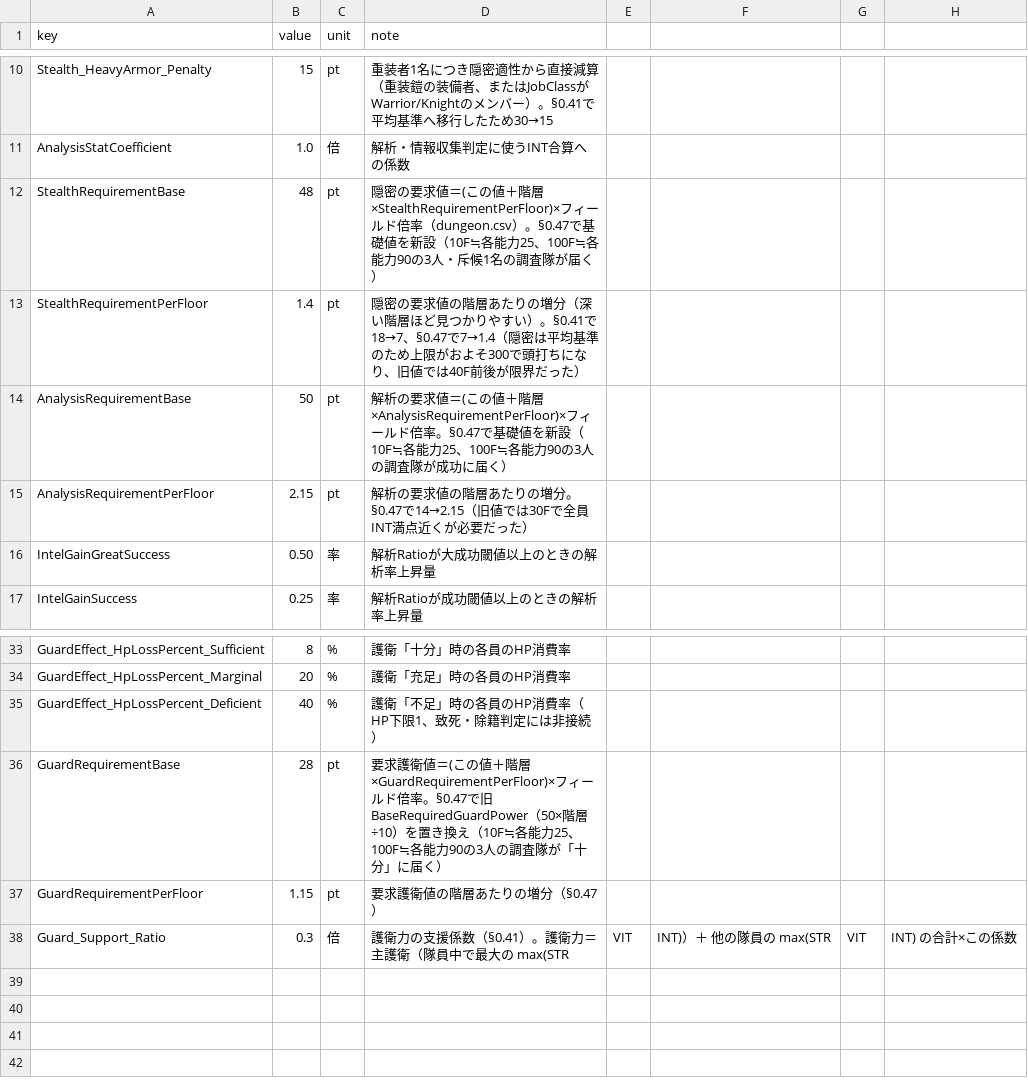
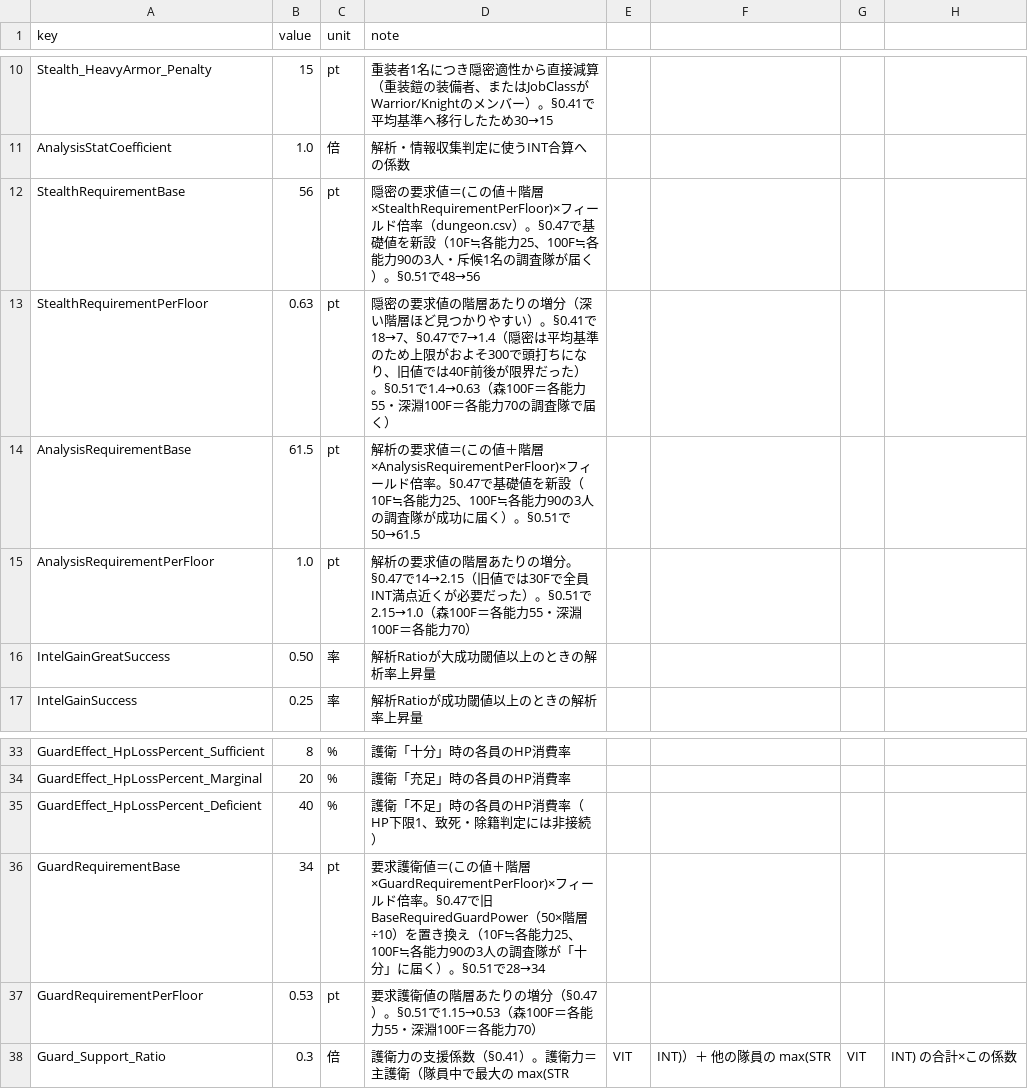
Before and after one commit to takahiro1115/guild-manager, a CSV file: docs/04_バランス表/scouting.csv, drawn as a sheet; only a part is shown, gaps mark what is left out.

```diff
--- a/docs/04_バランス表/scouting.csv
+++ b/docs/04_バランス表/scouting.csv
@@ -11,6 +11,6 @@ Stealth_HeavyArmor_Penalty,15,pt,重装者1名につき隠密適性から直接
 AnalysisStatCoefficient,1.0,倍,解析・情報収集判定に使うINT合算への係数
-StealthRequirementBase,48,pt,隠密の要求値＝(この値＋階層×StealthRequirementPerFloor)×フィールド倍率（dungeon.csv）。§0.47で基礎値を新設（10F≒各能力25、100F≒各能力90の3人・斥候1名の調査隊が届く）
-StealthRequirementPerFloor,1.4,pt,隠密の要求値の階層あたりの増分（深い階層ほど見つかりやすい）。§0.41で18→7、§0.47で7→1.4（隠密は平均基準のため上限がおよそ300で頭打ちになり、旧値では40F前後が限界だった）
-AnalysisRequirementBase,50,pt,解析の要求値＝(この値＋階層×AnalysisRequirementPerFloor)×フィールド倍率。§0.47で基礎値を新設（10F≒各能力25、100F≒各能力90の3人の調査隊が成功に届く）
-AnalysisRequirementPerFloor,2.15,pt,解析の要求値の階層あたりの増分。§0.47で14→2.15（旧値では30Fで全員INT満点近くが必要だった）
+StealthRequirementBase,56,pt,隠密の要求値＝(この値＋階層×StealthRequirementPerFloor)×フィールド倍率（dungeon.csv）。§0.47で基礎値を新設（10F≒各能力25、100F≒各能力90の3人・斥候1名の調査隊が届く）。§0.51で48→56
+StealthRequirementPerFloor,0.63,pt,隠密の要求値の階層あたりの増分（深い階層ほど見つかりやすい）。§0.41で18→7、§0.47で7→1.4（隠密は平均基準のため上限がおよそ300で頭打ちになり、旧値では40F前後が限界だった）。§0.51で1.4→0.63（森100F＝各能力55・深淵100F＝各能力70の調査隊で届く）
+AnalysisRequirementBase,61.5,pt,解析の要求値＝(この値＋階層×AnalysisRequirementPerFloor)×フィールド倍率。§0.47で基礎値を新設（10F≒各能力25、100F≒各能力90の3人の調査隊が成功に届く）。§0.51で50→61.5
+AnalysisRequirementPerFloor,1.0,pt,解析の要求値の階層あたりの増分。§0.47で14→2.15（旧値では30Fで全員INT満点近くが必要だった）。§0.51で2.15→1.0（森100F＝各能力55・深淵100F＝各能力70）
 IntelGainGreatSuccess,0.50,率,解析Ratioが大成功閾値以上のときの解析率上昇量
@@ -35,4 +35,4 @@ GuardEffect_HpLossPercent_Marginal,20,%,護衛「充足」時の各員のHP消
 GuardEffect_HpLossPercent_Deficient,40,%,護衛「不足」時の各員のHP消費率（HP下限1、致死・除籍判定には非接続）
-GuardRequirementBase,28,pt,要求護衛値＝(この値＋階層×GuardRequirementPerFloor)×フィールド倍率。§0.47で旧BaseRequiredGuardPower（50×階層÷10）を置き換え（10F≒各能力25、100F≒各能力90の3人の調査隊が「十分」に届く）
-GuardRequirementPerFloor,1.15,pt,要求護衛値の階層あたりの増分（§0.47）
+GuardRequirementBase,34,pt,要求護衛値＝(この値＋階層×GuardRequirementPerFloor)×フィールド倍率。§0.47で旧BaseRequiredGuardPower（50×階層÷10）を置き換え（10F≒各能力25、100F≒各能力90の3人の調査隊が「十分」に届く）。§0.51で28→34
+GuardRequirementPerFloor,0.53,pt,要求護衛値の階層あたりの増分（§0.47）。§0.51で1.15→0.53（森100F＝各能力55・深淵100F＝各能力70）
 Guard_Support_Ratio,0.3,倍,護衛力の支援係数（§0.41）。護衛力＝主護衛（隊員中で最大の max(STR,VIT,INT)）＋ 他の隊員の max(STR,VIT,INT) の合計×この係数
```
Also changed, not shown: docs/04_バランス表/dungeon.csv, docs/04_バランス表/dungeon_traversal.csv, 13 other files.
